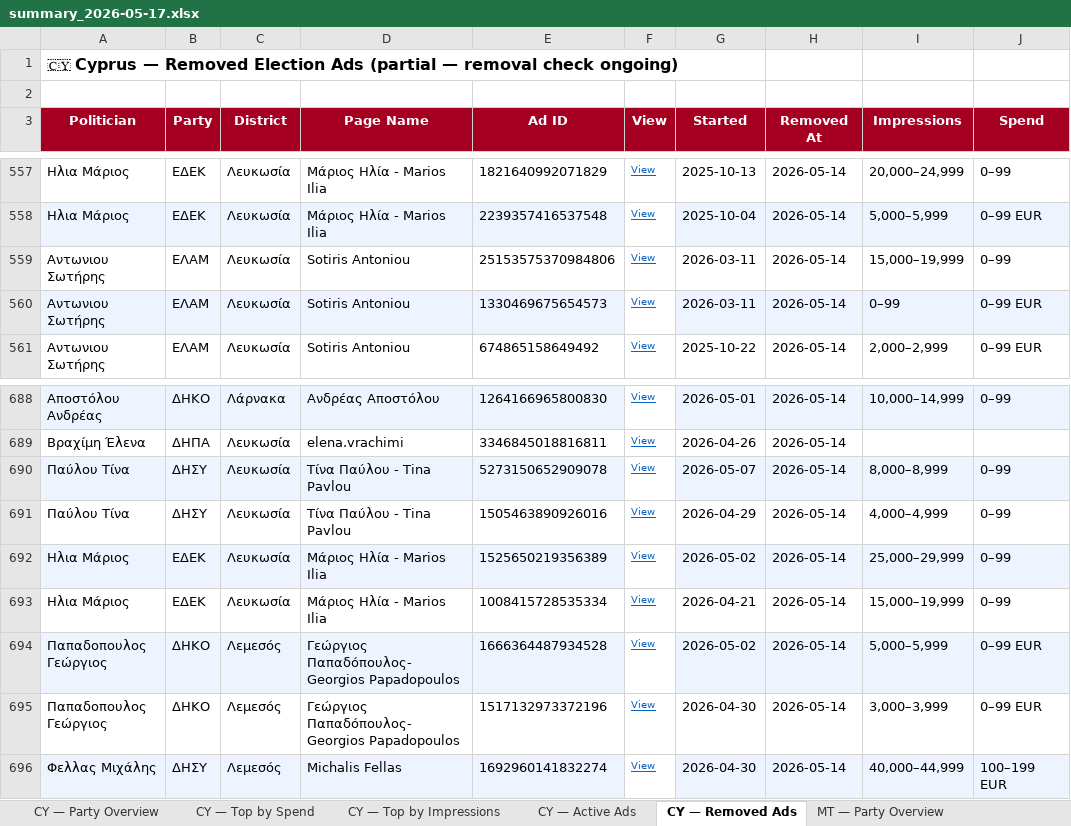
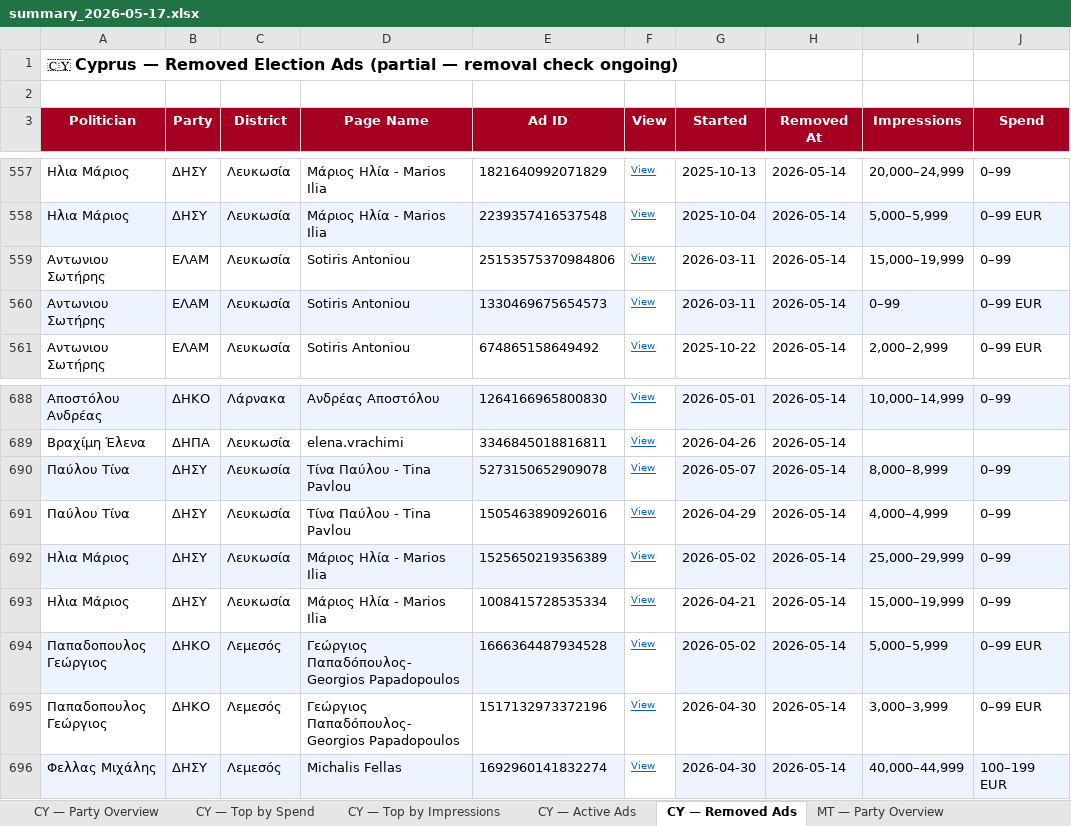
Before and after one commit to militzis/malta-ads-monitor, an Excel workbook: summary_2026-05-17.xlsx, sheet CY — Removed Ads, drawn as a sheet; only a part is shown, gaps mark what is left out; values as stored, in another font and other column widths than the file's, no borders; the diff covers the shown part only; the diff names each change by its address in the sheet, - before the commit and + after, or states it on an @@ line.

```diff
--- a/summary_2026-05-17.xlsx (sheet CY — Removed Ads)
+++ b/summary_2026-05-17.xlsx (sheet CY — Removed Ads)
-B557:B558 (Party): ΕΔΕΚ
+B557:B558 (Party): ΔΗΣΥ
-B692:B693 (Party): ΕΔΕΚ
+B692:B693 (Party): ΔΗΣΥ
```
Also changed, not shown: 25 edited cells elsewhere in this sheet, sheet CY — Party Overview, 1 other file.
